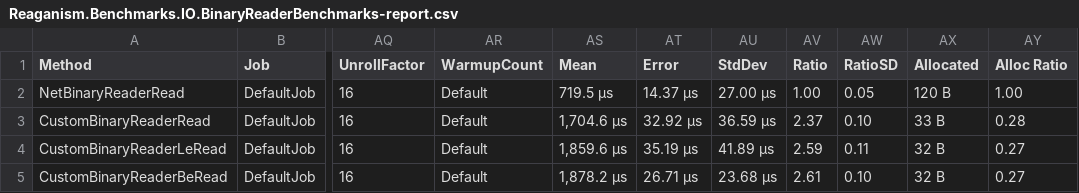
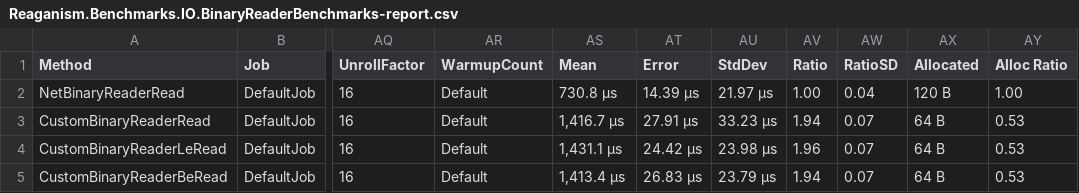
Before and after one commit to reaganism/stdlib, a CSV file: src/Reaganism.Benchmarks/BenchmarkDotNet.Artifacts/results/Reaganism.Benchmarks.IO.BinaryReaderBenchmarks-report.csv, drawn as a sheet; only a part is shown, gaps mark what is left out; the diff names each change by its address in the sheet, - before the commit and + after, or states it on an @@ line.

```diff
--- a/src/Reaganism.Benchmarks/BenchmarkDotNet.Artifacts/results/Reaganism.Benchmarks.IO.BinaryReaderBenchmarks-report.csv
+++ b/src/Reaganism.Benchmarks/BenchmarkDotNet.Artifacts/results/Reaganism.Benchmarks.IO.BinaryReaderBenchmarks-report.csv
-AS2 (Mean): 719.5 μs
+AS2 (Mean): 730.8 μs
-AT2 (Error): 14.37 μs
+AT2 (Error): 14.39 μs
-AU2 (StdDev): 27.00 μs
+AU2 (StdDev): 21.97 μs
-AW2 (RatioSD): 0.05
+AW2 (RatioSD): 0.04
-AS3 (Mean): 1,704.6 μs
+AS3 (Mean): 1,416.7 μs
-AT3 (Error): 32.92 μs
+AT3 (Error): 27.91 μs
-AU3 (StdDev): 36.59 μs
+AU3 (StdDev): 33.23 μs
-AV3 (Ratio): 2.37
+AV3 (Ratio): 1.94
-AW3 (RatioSD): 0.10
+AW3 (RatioSD): 0.07
-AX3 (Allocated): 33 B
+AX3 (Allocated): 64 B
-AY3 (Alloc Ratio): 0.28
+AY3 (Alloc Ratio): 0.53
-AS4 (Mean): 1,859.6 μs
+AS4 (Mean): 1,431.1 μs
-AT4 (Error): 35.19 μs
+AT4 (Error): 24.42 μs
-AU4 (StdDev): 41.89 μs
+AU4 (StdDev): 23.98 μs
-AV4 (Ratio): 2.59
+AV4 (Ratio): 1.96
-AW4 (RatioSD): 0.11
+AW4 (RatioSD): 0.07
-AX4:AX5 (Allocated): 32 B
+AX4:AX5 (Allocated): 64 B
-AY4:AY5 (Alloc Ratio): 0.27
+AY4:AY5 (Alloc Ratio): 0.53
-AS5 (Mean): 1,878.2 μs
+AS5 (Mean): 1,413.4 μs
-AT5 (Error): 26.71 μs
+AT5 (Error): 26.83 μs
-AU5 (StdDev): 23.68 μs
+AU5 (StdDev): 23.79 μs
-AV5 (Ratio): 2.61
+AV5 (Ratio): 1.94
-AW5 (RatioSD): 0.10
+AW5 (RatioSD): 0.07
```
Also changed, not shown: src/Reaganism.Benchmarks/BenchmarkDotNet.Artifacts/results/Reaganism.Benchmarks.IO.BinaryWriterBenchmarks-report.csv, 7 other files.
